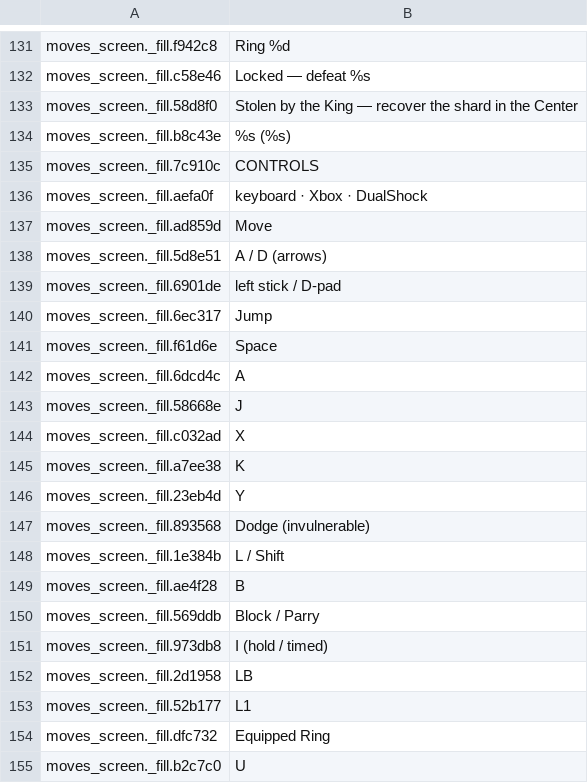
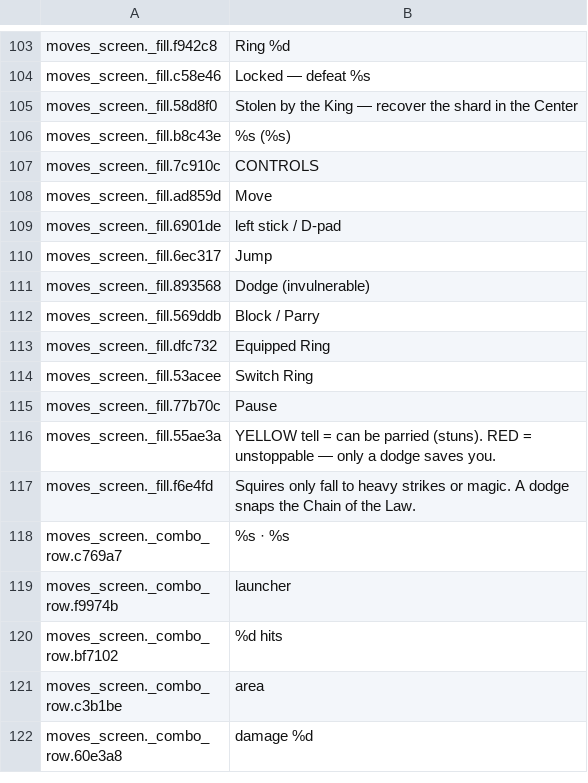
Before and after one commit to joaotatarin-svg/gnosis, a TSV file: assets/i18n/en/08_ui.tsv, drawn as a sheet; only a part is shown, gaps mark what is left out; the shorter side is filled out with more unchanged rows; the diff covers the shown part only.

```diff
--- a/assets/i18n/en/08_ui.tsv
+++ b/assets/i18n/en/08_ui.tsv
@@ -135,21 +107,7 @@ moves_screen._fill.b8c43e	%s  (%s)
 moves_screen._fill.7c910c	CONTROLS
-moves_screen._fill.aefa0f	keyboard  ·  Xbox  ·  DualShock
 moves_screen._fill.ad859d	Move
-moves_screen._fill.5d8e51	A / D  (arrows)
 moves_screen._fill.6901de	left stick / D-pad
 moves_screen._fill.6ec317	Jump
-moves_screen._fill.f61d6e	Space
-moves_screen._fill.6dcd4c	A
-moves_screen._fill.58668e	J
-moves_screen._fill.c032ad	X
-moves_screen._fill.a7ee38	K
-moves_screen._fill.23eb4d	Y
 moves_screen._fill.893568	Dodge (invulnerable)
-moves_screen._fill.1e384b	L / Shift
-moves_screen._fill.ae4f28	B
 moves_screen._fill.569ddb	Block / Parry
-moves_screen._fill.973db8	I  (hold / timed)
-moves_screen._fill.2d1958	LB
-moves_screen._fill.52b177	L1
 moves_screen._fill.dfc732	Equipped Ring
-moves_screen._fill.b2c7c0	U
```
Also changed, not shown: 45 removed rows elsewhere in this file, assets/i18n/en/01_narrative_a.tsv, assets/i18n/en/02_narrative_b.tsv, 24 other files.
